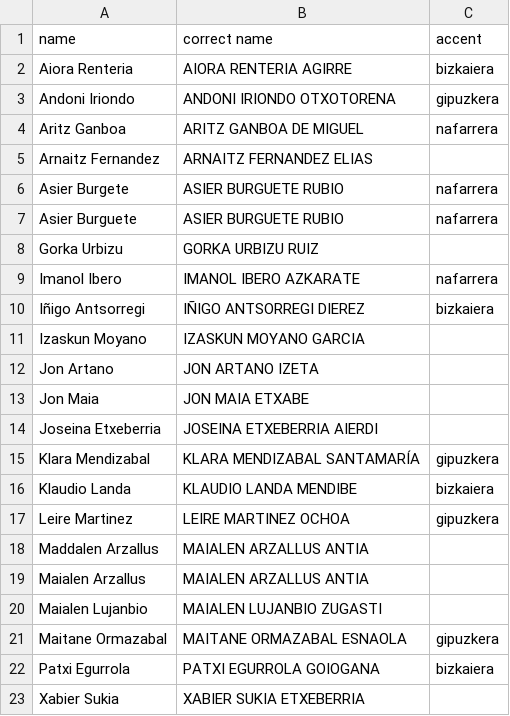
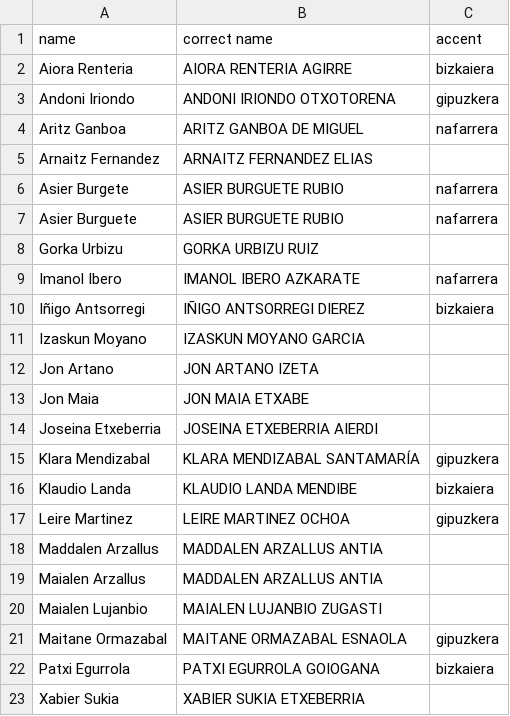
Before and after one commit to Porrumentzio/transcriber_postprocessing, a CSV file: data/speaker-names-mapping.csv, drawn as a sheet.

Commit message:
Update speaker-names-mapping.csv

```diff
--- a/data/speaker-names-mapping.csv
+++ b/data/speaker-names-mapping.csv
@@ -17,4 +17,4 @@ Klaudio Landa;KLAUDIO LANDA MENDIBE;bizkaiera
 Leire Martinez;LEIRE MARTINEZ OCHOA;gipuzkera
-Maddalen Arzallus;MAIALEN ARZALLUS ANTIA;
-Maialen Arzallus;MAIALEN ARZALLUS ANTIA;
+Maddalen Arzallus;MADDALEN ARZALLUS ANTIA;
+Maialen Arzallus;MADDALEN ARZALLUS ANTIA;
 Maialen Lujanbio;MAIALEN LUJANBIO ZUGASTI;
```
